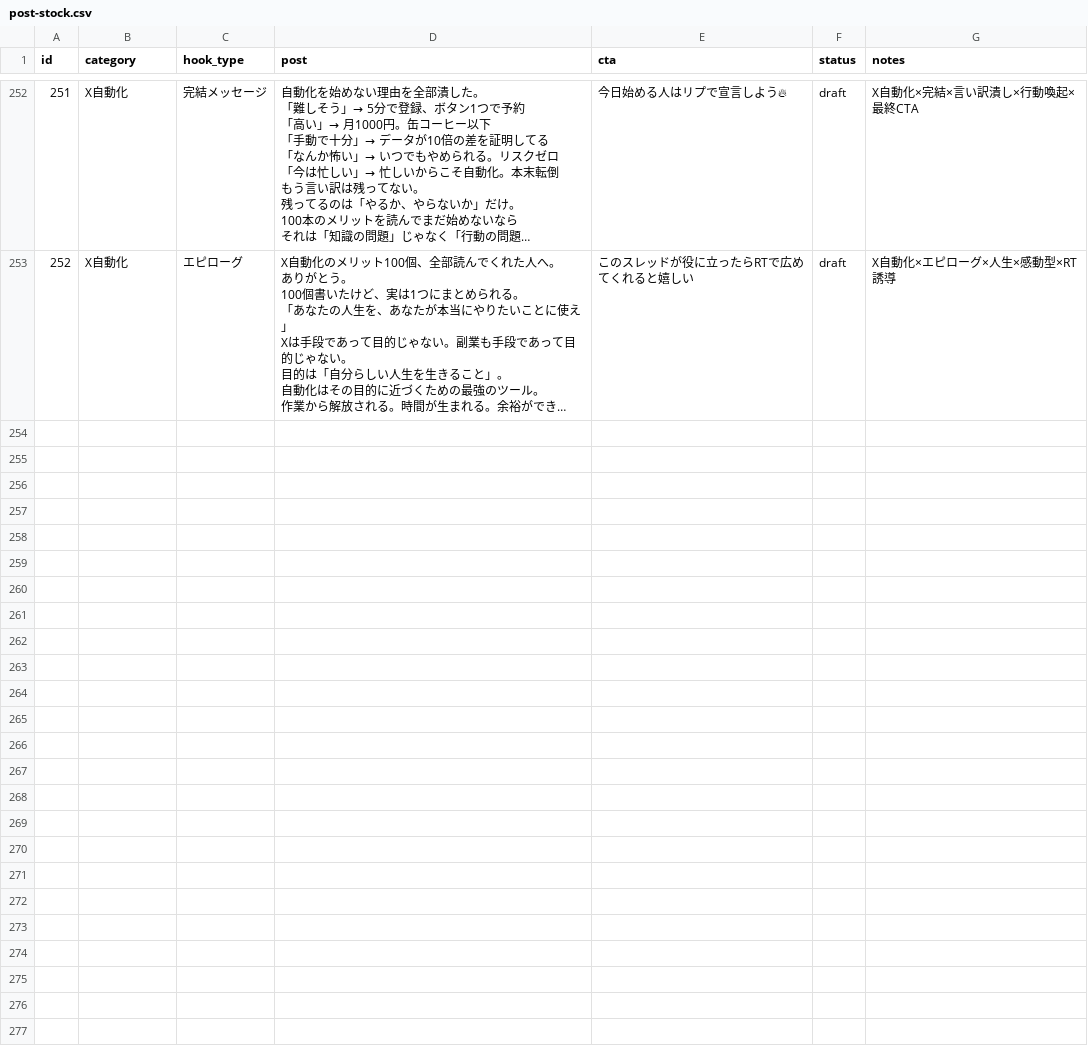
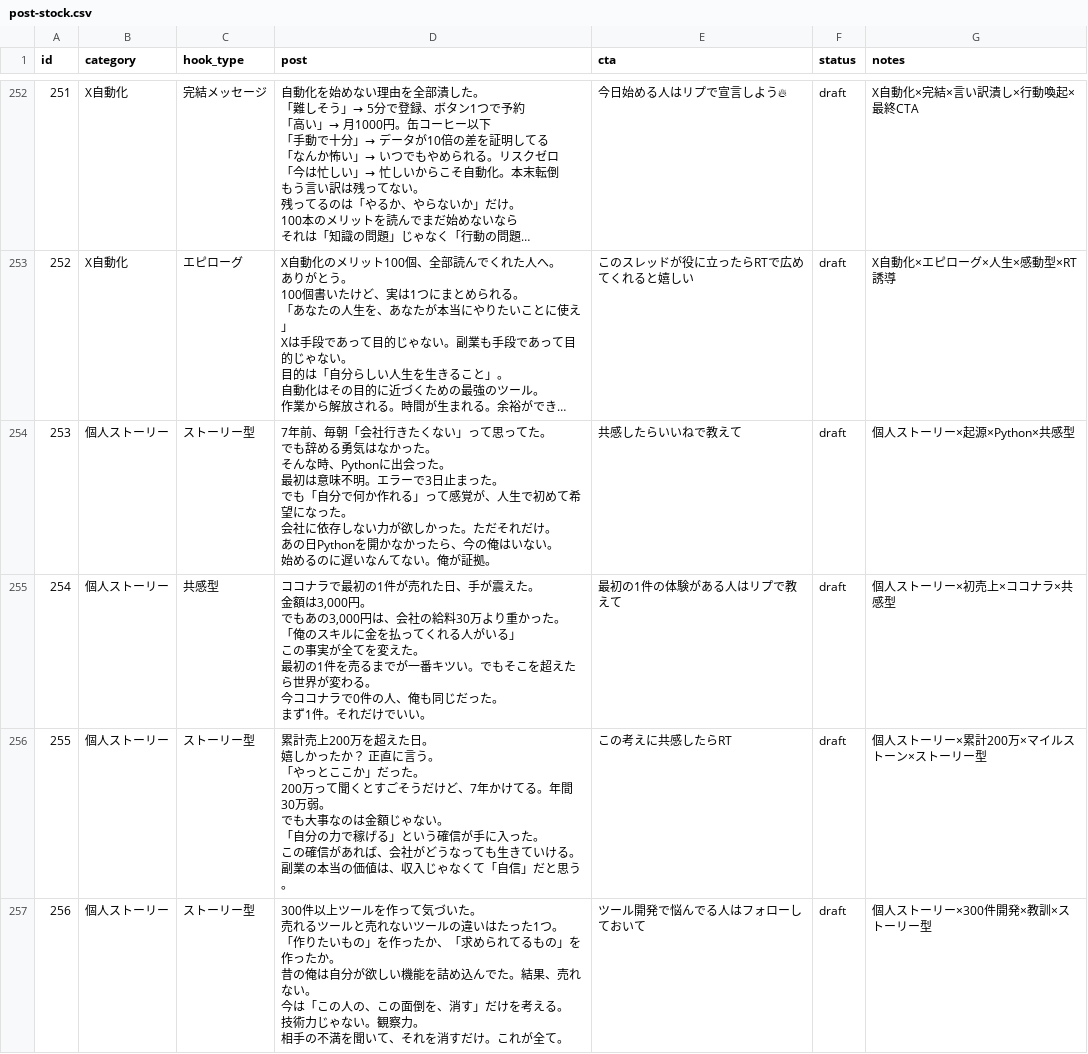
Before and after one commit to mitama987/ClaudeCompany, a CSV file: .company/marketing/content-plan/post-stock.csv, drawn as a sheet; only a part is shown, gaps mark what is left out; long unchanged cells end in …; ↵ is a line break in a cell; the diff covers the shown part only; the diff names each change by its address in the sheet, - before the commit and + after, or states it on an @@ line.

```diff
--- a/.company/marketing/content-plan/post-stock.csv
+++ b/.company/marketing/content-plan/post-stock.csv
+row 254: 253 | 個人ストーリー | ストーリー型 | 7年前、毎朝「会社行きたくない」って思ってた。 ↵ でも辞める勇気はなかった。 ↵ そんな時、Pythonに出会った。 ↵ 最初は意味不明。エラーで3日止まった。 ↵ でも「自分で何か作れる」って感覚が、人生で初めて希望になった。 ↵ 会社に依存しない力が欲しかった。ただそれだけ。 ↵ あの日Pythonを開かなかったら、今の俺はいない。 ↵ 始めるのに遅いなんてない。俺が証拠。 | 共感したらいいねで教えて | draft | 個人ストーリー×起源×Python×共感型
+row 255: 254 | 個人ストーリー | 共感型 | ココナラで最初の1件が売れた日、手が震えた。 ↵ 金額は3,000円。 ↵ でもあの3,000円は、会社の給料30万より重かった。 ↵ 「俺のスキルに金を払ってくれる人がいる」 ↵ この事実が全てを変えた。 ↵ 最初の1件を売るまでが一番キツい。でもそこを超えたら世界が変わる。 ↵ 今ココナラで0件の人、俺も同じだった。 ↵ まず1件。それだけでいい。 | 最初の1件の体験がある人はリプで教えて | draft | 個人ストーリー×初売上×ココナラ×共感型
+row 256: 255 | 個人ストーリー | ストーリー型 | 累計売上200万を超えた日。 ↵ 嬉しかったか？ 正直に言う。 ↵ 「やっとここか」だった。 ↵ 200万って聞くとすごそうだけど、7年かけてる。年間30万弱。 ↵ でも大事なのは金額じゃない。 ↵ 「自分の力で稼げる」という確信が手に入った。 ↵ この確信があれば、会社がどうなっても生きていける。 ↵ 副業の本当の価値は、収入じゃなくて「自信」だと思う。 | この考えに共感したらRT | draft | 個人ストーリー×累計200万×マイルストーン×ストーリー型
+row 257: 256 | 個人ストーリー | ストーリー型 | 300件以上ツールを作って気づいた。 ↵ 売れるツールと売れないツールの違いはたった1つ。 ↵ 「作りたいもの」を作ったか、「求められてるもの」を作ったか。 ↵ 昔の俺は自分が欲しい機能を詰め込んでた。結果、売れない。 ↵ 今は「この人の、この面倒を、消す」だけを考える。 ↵ 技術力じゃない。観察力。 ↵ 相手の不満を聞いて、それを消すだけ。これが全て。 | ツール開発で悩んでる人はフォローしておいて | draft | 個人ストーリー×300件開発×教訓×ストーリー型
```
Also changed, not shown: 3 added rows elsewhere in this file, 2 other files.
